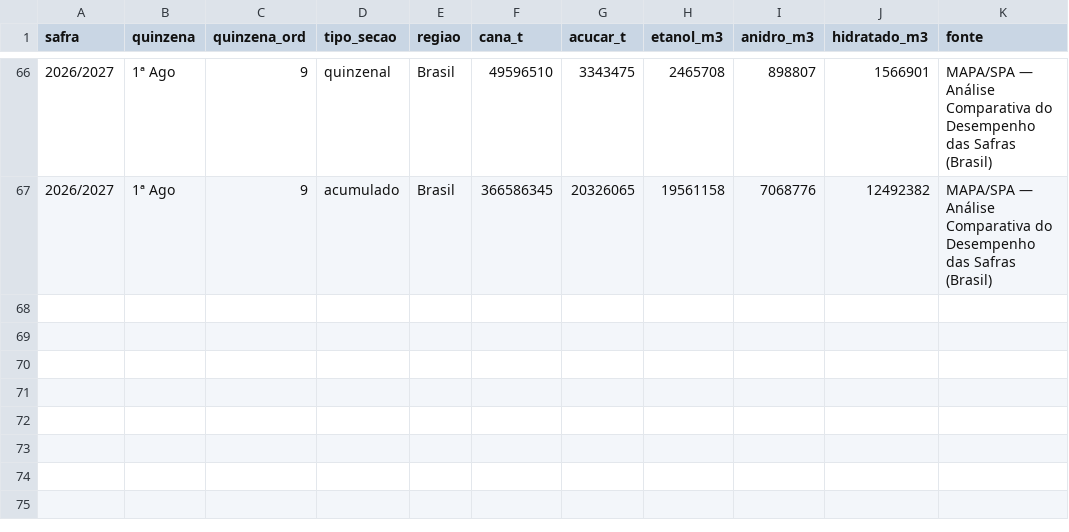
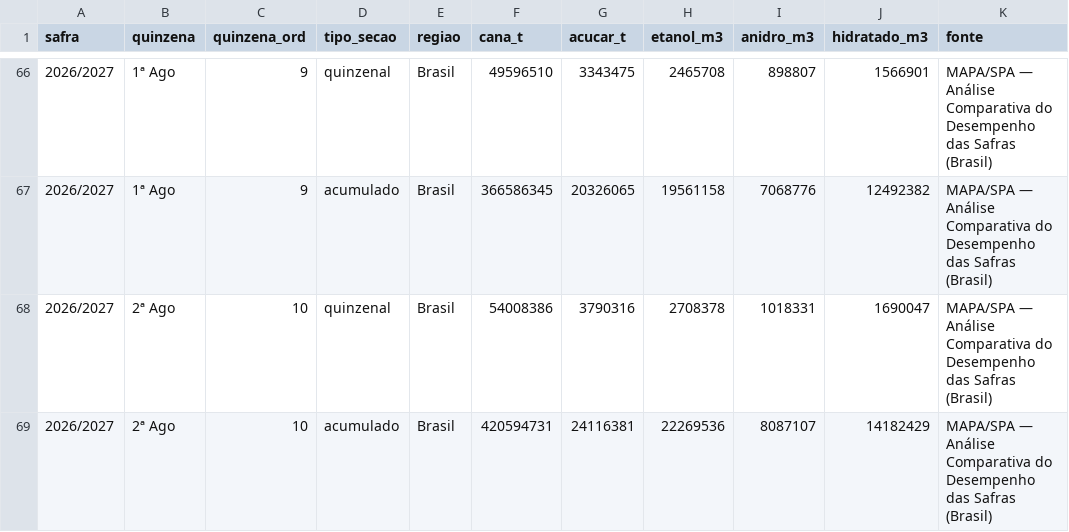
Before and after one commit to strongylis/sugar-intel, a CSV file: data/mapa_quinzenal.csv, drawn as a sheet; only a part is shown, gaps mark what is left out; the diff names each change by its address in the sheet, - before the commit and + after, or states it on an @@ line.

```diff
--- a/data/mapa_quinzenal.csv
+++ b/data/mapa_quinzenal.csv
+row 68: 2026/2027 | 2ª Ago | 10 | quinzenal | Brasil | 54008386 | 3790316 | 2708378 | 1018331 | 1690047 | MAPA/SPA — Análise Comparativa do Desempenho das Safras (Brasil)
+row 69: 2026/2027 | 2ª Ago | 10 | acumulado | Brasil | 420594731 | 24116381 | 22269536 | 8087107 | 14182429 | MAPA/SPA — Análise Comparativa do Desempenho das Safras (Brasil)
```
Also changed, not shown: data/abicom_ppi.csv, data/cftc_sugar.csv, 12 other files.
